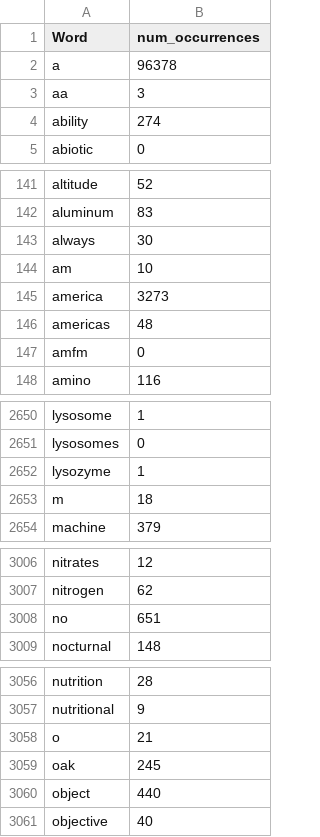
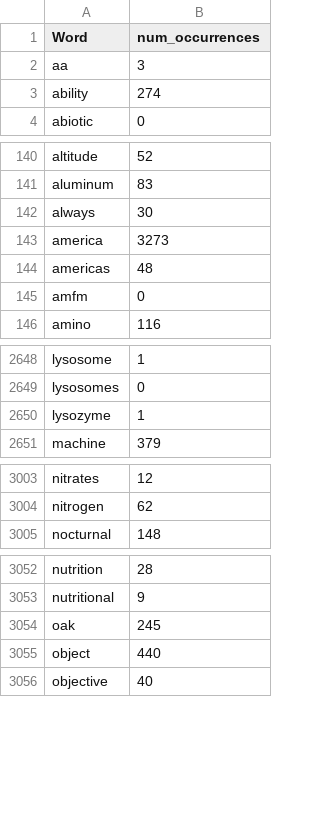
Before and after one commit to hthuwal/ARC-Challenge, a CSV file: analysis/results/nouns_meanings_analysis.csv, drawn as a sheet; only a part is shown, gaps mark what is left out; the diff covers the shown part only.

```diff
--- a/analysis/results/nouns_meanings_analysis.csv
+++ b/analysis/results/nouns_meanings_analysis.csv
@@ -1,3 +1,2 @@
 Word,num_occurrences
-a,96378
 aa,3
@@ -143,3 +142,2 @@ aluminum,83
 always,30
-am,10
 america,3273
@@ -2652,3 +2650,2 @@ lysosomes,0
 lysozyme,1
-m,18
 machine,379
@@ -3007,3 +3004,2 @@ nitrates,12
 nitrogen,62
-no,651
 nocturnal,148
@@ -3057,3 +3053,2 @@ nutrition,28
 nutritional,9
-o,21
 oak,245
```
Also changed, not shown: 4 removed rows elsewhere in this file, analysis/results/6-7-8-9-10_analysis.csv, analysis/results/ARC_Corpus_analysis.csv, 1 other file.
